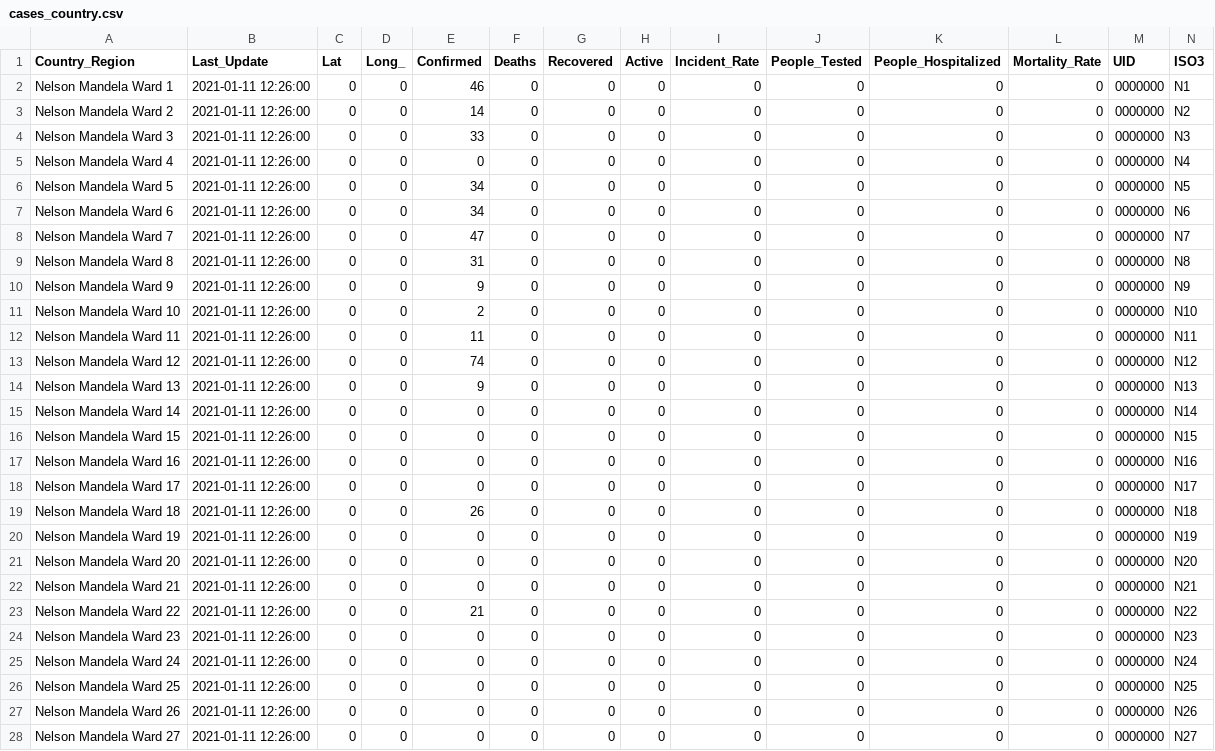
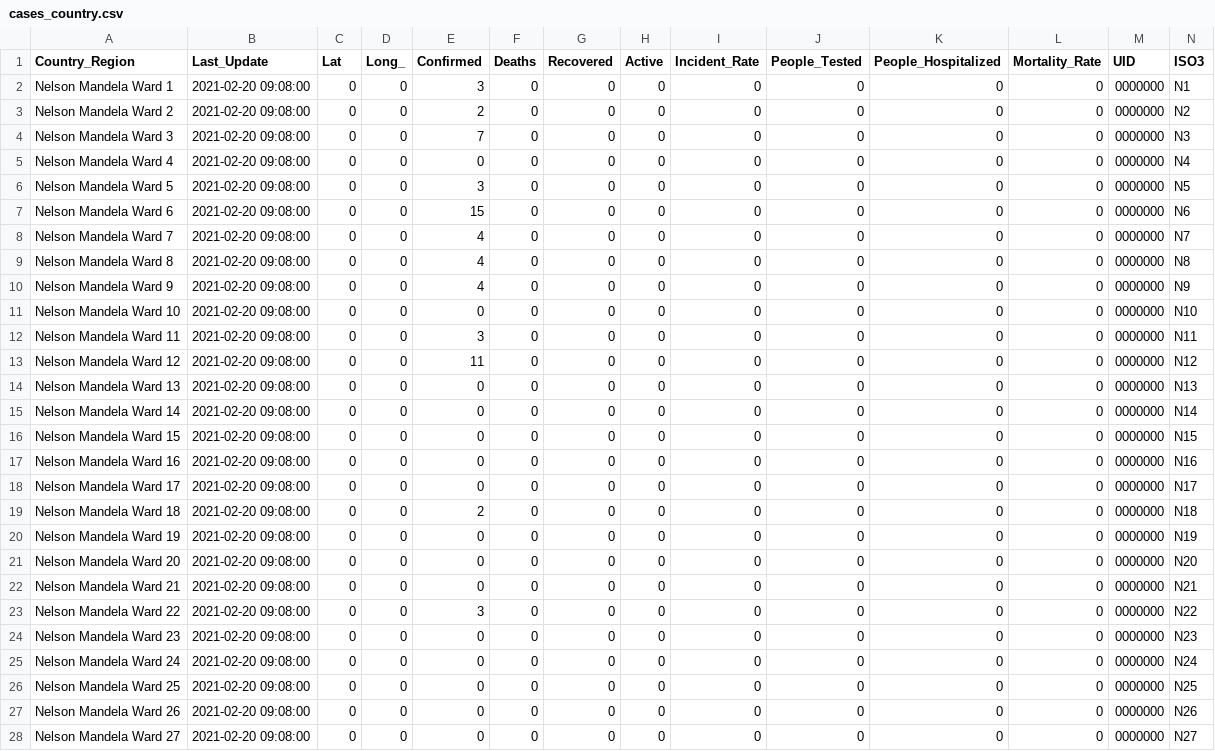
Before and after one commit to jodyswartz/Testdata, a CSV file: cases_country.csv, drawn as a sheet; only a part is shown; the diff covers the shown part only.

Commit message:
Updated data 20/02/2021

```diff
--- a/cases_country.csv
+++ b/cases_country.csv
@@ -1,28 +1,28 @@
 Country_Region,Last_Update,Lat,Long_,Confirmed,Deaths,Recovered,Active,Incident_Rate,People_Tested,People_Hospitalized,Mortality_Rate,UID,ISO3
-Nelson Mandela Ward  1,2021-01-11 12:26:00,0,0,46,0,0,0,0,0,0,0,0000000,N1
-Nelson Mandela Ward  2,2021-01-11 12:26:00,0,0,14,0,0,0,0,0,0,0,0000000,N2
-Nelson Mandela Ward  3,2021-01-11 12:26:00,0,0,33,0,0,0,0,0,0,0,0000000,N3
-Nelson Mandela Ward  4,2021-01-11 12:26:00,0,0,0,0,0,0,0,0,0,0,0000000,N4
-Nelson Mandela Ward  5,2021-01-11 12:26:00,0,0,34,0,0,0,0,0,0,0,0000000,N5
-Nelson Mandela Ward  6,2021-01-11 12:26:00,0,0,34,0,0,0,0,0,0,0,0000000,N6
-Nelson Mandela Ward  7,2021-01-11 12:26:00,0,0,47,0,0,0,0,0,0,0,0000000,N7
-Nelson Mandela Ward  8,2021-01-11 12:26:00,0,0,31,0,0,0,0,0,0,0,0000000,N8
-Nelson Mandela Ward  9,2021-01-11 12:26:00,0,0,9,0,0,0,0,0,0,0,0000000,N9
-Nelson Mandela Ward  10,2021-01-11 12:26:00,0,0,2,0,0,0,0,0,0,0,0000000,N10
-Nelson Mandela Ward  11,2021-01-11 12:26:00,0,0,11,0,0,0,0,0,0,0,0000000,N11
-Nelson Mandela Ward  12,2021-01-11 12:26:00,0,0,74,0,0,0,0,0,0,0,0000000,N12
-Nelson Mandela Ward  13,2021-01-11 12:26:00,0,0,9,0,0,0,0,0,0,0,0000000,N13
-Nelson Mandela Ward  14,2021-01-11 12:26:00,0,0,0,0,0,0,0,0,0,0,0000000,N14
-Nelson Mandela Ward  15,2021-01-11 12:26:00,0,0,0,0,0,0,0,0,0,0,0000000,N15
-Nelson Mandela Ward  16,2021-01-11 12:26:00,0,0,0,0,0,0,0,0,0,0,0000000,N16
-Nelson Mandela Ward  17,2021-01-11 12:26:00,0,0,0,0,0,0,0,0,0,0,0000000,N17
-Nelson Mandela Ward  18,2021-01-11 12:26:00,0,0,26,0,0,0,0,0,0,0,0000000,N18
-Nelson Mandela Ward  19,2021-01-11 12:26:00,0,0,0,0,0,0,0,0,0,0,0000000,N19
-Nelson Mandela Ward  20,2021-01-11 12:26:00,0,0,0,0,0,0,0,0,0,0,0000000,N20
-Nelson Mandela Ward  21,2021-01-11 12:26:00,0,0,0,0,0,0,0,0,0,0,0000000,N21
-Nelson Mandela Ward  22,2021-01-11 12:26:00,0,0,21,0,0,0,0,0,0,0,0000000,N22
-Nelson Mandela Ward  23,2021-01-11 12:26:00,0,0,0,0,0,0,0,0,0,0,0000000,N23
-Nelson Mandela Ward  24,2021-01-11 12:26:00,0,0,0,0,0,0,0,0,0,0,0000000,N24
-Nelson Mandela Ward  25,2021-01-11 12:26:00,0,0,0,0,0,0,0,0,0,0,0000000,N25
-Nelson Mandela Ward  26,2021-01-11 12:26:00,0,0,0,0,0,0,0,0,0,0,0000000,N26
-Nelson Mandela Ward  27,2021-01-11 12:26:00,0,0,0,0,0,0,0,0,0,0,0000000,N27
+Nelson Mandela Ward  1,2021-02-20 09:08:00,0,0,3,0,0,0,0,0,0,0,0000000,N1
+Nelson Mandela Ward  2,2021-02-20 09:08:00,0,0,2,0,0,0,0,0,0,0,0000000,N2
+Nelson Mandela Ward  3,2021-02-20 09:08:00,0,0,7,0,0,0,0,0,0,0,0000000,N3
+Nelson Mandela Ward  4,2021-02-20 09:08:00,0,0,0,0,0,0,0,0,0,0,0000000,N4
+Nelson Mandela Ward  5,2021-02-20 09:08:00,0,0,3,0,0,0,0,0,0,0,0000000,N5
+Nelson Mandela Ward  6,2021-02-20 09:08:00,0,0,15,0,0,0,0,0,0,0,0000000,N6
+Nelson Mandela Ward  7,2021-02-20 09:08:00,0,0,4,0,0,0,0,0,0,0,0000000,N7
+Nelson Mandela Ward  8,2021-02-20 09:08:00,0,0,4,0,0,0,0,0,0,0,0000000,N8
+Nelson Mandela Ward  9,2021-02-20 09:08:00,0,0,4,0,0,0,0,0,0,0,0000000,N9
+Nelson Mandela Ward  10,2021-02-20 09:08:00,0,0,0,0,0,0,0,0,0,0,0000000,N10
+Nelson Mandela Ward  11,2021-02-20 09:08:00,0,0,3,0,0,0,0,0,0,0,0000000,N11
+Nelson Mandela Ward  12,2021-02-20 09:08:00,0,0,11,0,0,0,0,0,0,0,0000000,N12
+Nelson Mandela Ward  13,2021-02-20 09:08:00,0,0,0,0,0,0,0,0,0,0,0000000,N13
+Nelson Mandela Ward  14,2021-02-20 09:08:00,0,0,0,0,0,0,0,0,0,0,0000000,N14
+Nelson Mandela Ward  15,2021-02-20 09:08:00,0,0,0,0,0,0,0,0,0,0,0000000,N15
+Nelson Mandela Ward  16,2021-02-20 09:08:00,0,0,0,0,0,0,0,0,0,0,0000000,N16
+Nelson Mandela Ward  17,2021-02-20 09:08:00,0,0,0,0,0,0,0,0,0,0,0000000,N17
+Nelson Mandela Ward  18,2021-02-20 09:08:00,0,0,2,0,0,0,0,0,0,0,0000000,N18
+Nelson Mandela Ward  19,2021-02-20 09:08:00,0,0,0,0,0,0,0,0,0,0,0000000,N19
+Nelson Mandela Ward  20,2021-02-20 09:08:00,0,0,0,0,0,0,0,0,0,0,0000000,N20
+Nelson Mandela Ward  21,2021-02-20 09:08:00,0,0,0,0,0,0,0,0,0,0,0000000,N21
+Nelson Mandela Ward  22,2021-02-20 09:08:00,0,0,3,0,0,0,0,0,0,0,0000000,N22
+Nelson Mandela Ward  23,2021-02-20 09:08:00,0,0,0,0,0,0,0,0,0,0,0000000,N23
+Nelson Mandela Ward  24,2021-02-20 09:08:00,0,0,0,0,0,0,0,0,0,0,0000000,N24
+Nelson Mandela Ward  25,2021-02-20 09:08:00,0,0,0,0,0,0,0,0,0,0,0000000,N25
+Nelson Mandela Ward  26,2021-02-20 09:08:00,0,0,0,0,0,0,0,0,0,0,0000000,N26
+Nelson Mandela Ward  27,2021-02-20 09:08:00,0,0,0,0,0,0,0,0,0,0,0000000,N27
```
Also changed, not shown: 51 edited cells elsewhere in this file.
